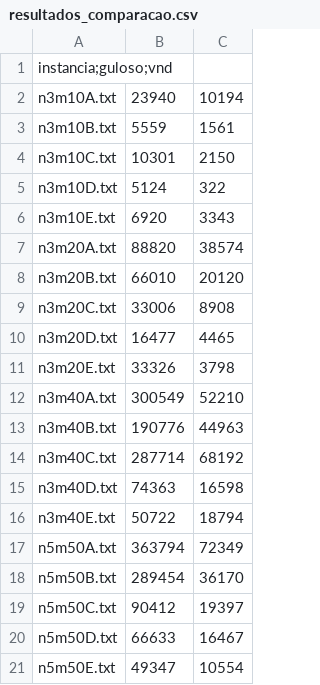
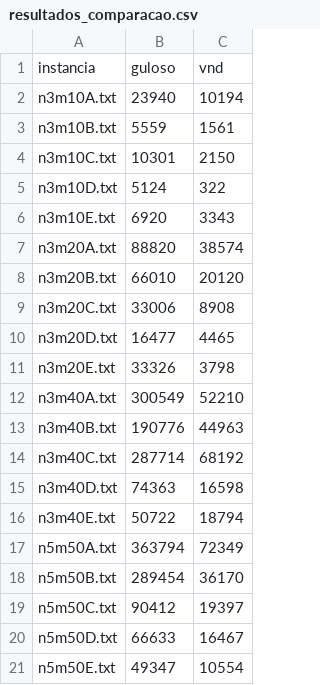
Before and after one commit to robertorawlison/ProjetoAPA, a CSV file: resultados_comparacao.csv, drawn as a sheet.

```diff
--- a/resultados_comparacao.csv
+++ b/resultados_comparacao.csv
@@ -1,2 +1,2 @@
-instancia;guloso;vnd
+instancia,guloso,vnd
 n3m10A.txt,23940,10194
```
Also changed, not shown: 3 other files.
